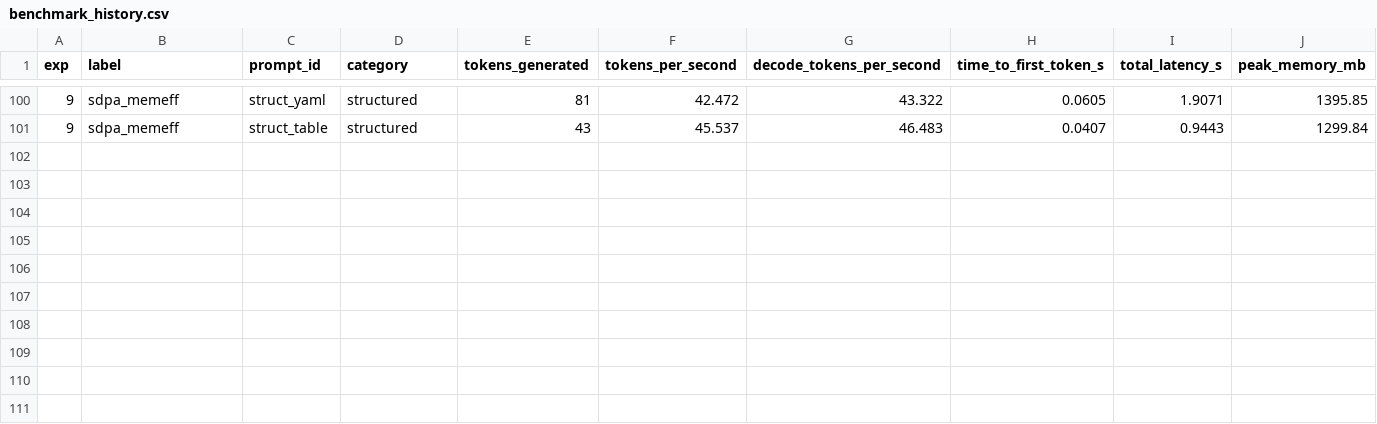
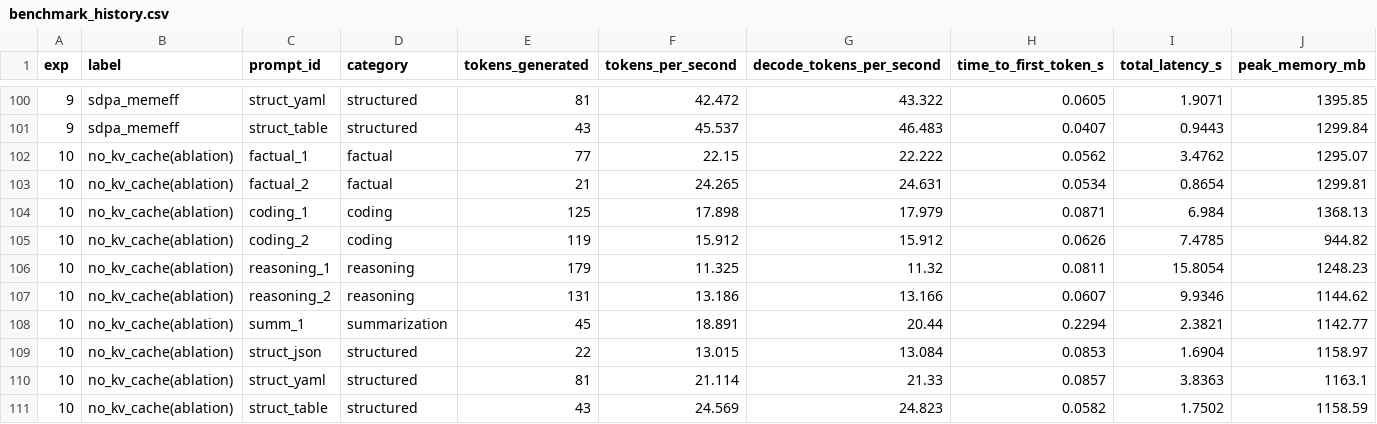
Before and after one commit to mauriciotorres-ds/flash-moe, a CSV file: inference-research/results/benchmark_history.csv, drawn as a sheet; only a part is shown, gaps mark what is left out; rows hold the shown columns only; the diff names each change by its address in the sheet, - before the commit and + after, or states it on an @@ line.

Commit message:
exp010: use_cache ablation 18.232 tok/s — discard

```diff
--- a/inference-research/results/benchmark_history.csv
+++ b/inference-research/results/benchmark_history.csv
+row 102: 10 | no_kv_cache(ablation) | factual_1 | factual | 77 | 22.15 | 22.222 | 0.0562 | 3.4762 | 1295.07
+row 103: 10 | no_kv_cache(ablation) | factual_2 | factual | 21 | 24.265 | 24.631 | 0.0534 | 0.8654 | 1299.81
+row 104: 10 | no_kv_cache(ablation) | coding_1 | coding | 125 | 17.898 | 17.979 | 0.0871 | 6.984 | 1368.13
+row 105: 10 | no_kv_cache(ablation) | coding_2 | coding | 119 | 15.912 | 15.912 | 0.0626 | 7.4785 | 944.82
+row 106: 10 | no_kv_cache(ablation) | reasoning_1 | reasoning | 179 | 11.325 | 11.32 | 0.0811 | 15.8054 | 1248.23
+row 107: 10 | no_kv_cache(ablation) | reasoning_2 | reasoning | 131 | 13.186 | 13.166 | 0.0607 | 9.9346 | 1144.62
+row 108: 10 | no_kv_cache(ablation) | summ_1 | summarization | 45 | 18.891 | 20.44 | 0.2294 | 2.3821 | 1142.77
+row 109: 10 | no_kv_cache(ablation) | struct_json | structured | 22 | 13.015 | 13.084 | 0.0853 | 1.6904 | 1158.97
+row 110: 10 | no_kv_cache(ablation) | struct_yaml | structured | 81 | 21.114 | 21.33 | 0.0857 | 3.8363 | 1163.1
+row 111: 10 | no_kv_cache(ablation) | struct_table | structured | 43 | 24.569 | 24.823 | 0.0582 | 1.7502 | 1158.59
```
Also changed, not shown: inference-research/results/experiments.csv, 4 other files.
